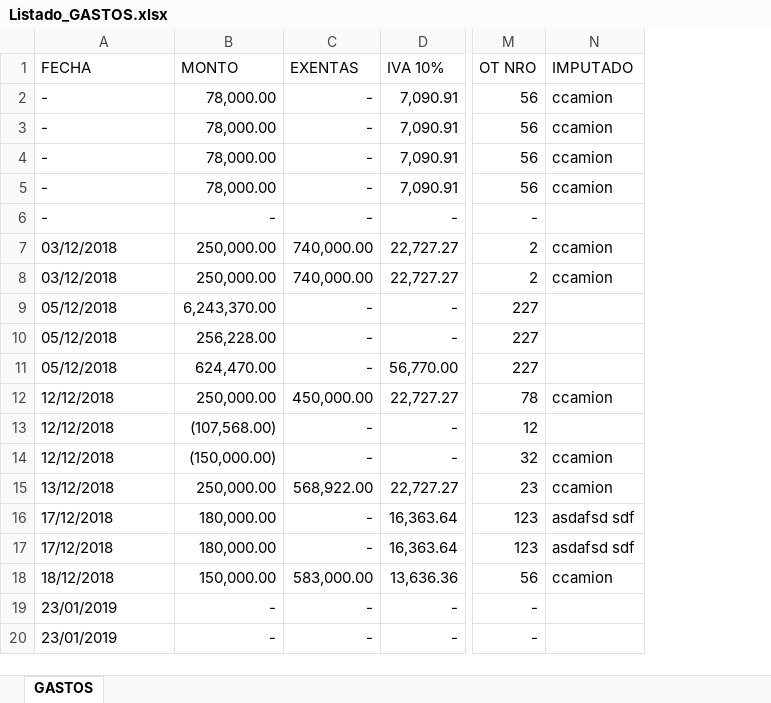
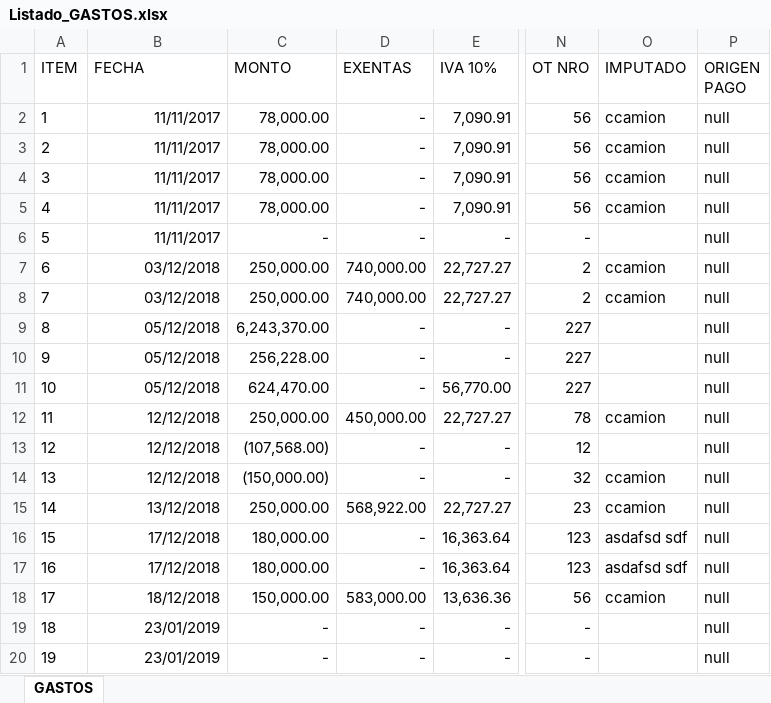
Before and after one commit to loviedo/asispro_crm, an Excel workbook: Listado_GASTOS.xlsx, sheet GASTOS, drawn as a sheet; only a part is shown, gaps mark what is left out; values as stored, in another font and other column widths than the file's, no borders; addresses are those after the commit; the diff names each change by its address in the sheet, - before the commit and + after, or states it on an @@ line.

Commit message:
20190211
cambios en impresion de fechas

```diff
--- a/Listado_GASTOS.xlsx (sheet GASTOS)
+++ b/Listado_GASTOS.xlsx (sheet GASTOS)
+column A (ITEM), rows 2-20: 1 | 2 | 3 | 4 | 5 | 6 | 7 | 8 | 9 | 10 | 11 | 12 | 13 | 14 | 15 | 16 | 17 | 18 | 19
+column P (ORIGEN PAGO), rows 2-20: all null
-B2:B6 (FECHA): -
+B2:B6 (FECHA): 11/11/2017
-B7:B20 alignment: left
+B7:B20 alignment: right
```
Also changed, not shown: Listado_INGRESOS.xlsx, 6 other files.
